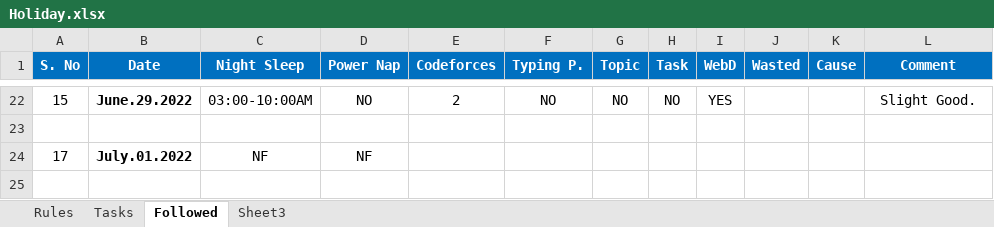
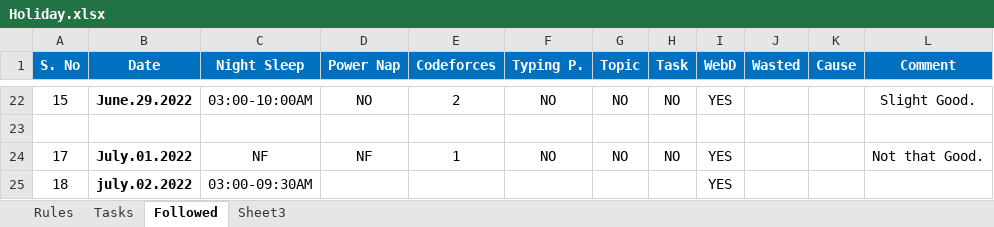
Before and after one commit to TheDev05/CARDIO, an Excel workbook: Holiday.xlsx, sheet Followed, drawn as a sheet; only a part is shown, gaps mark what is left out; values as stored, in another font and other column widths than the file's, no borders; the diff names each change by its address in the sheet, - before the commit and + after, or states it on an @@ line.

```diff
--- a/Holiday.xlsx (sheet Followed)
+++ b/Holiday.xlsx (sheet Followed)
-E24 (Codeforces): (empty)
+E24 (Codeforces): 1
-F24 (Typing P.): (empty)
+F24 (Typing P.): NO
-G24 (Topic): (empty)
+G24 (Topic): NO
-H24 (Task): (empty)
+H24 (Task): NO
-I24 (WebD): (empty)
+I24 (WebD): YES
-L24 (Comment): (empty)
+L24 (Comment): Not that Good.
+row 25: 18 | july.02.2022 | 03:00-09:30AM |  |  |  |  |  | YES
```
Also changed, not shown: charts or pictures, 40 other files.
